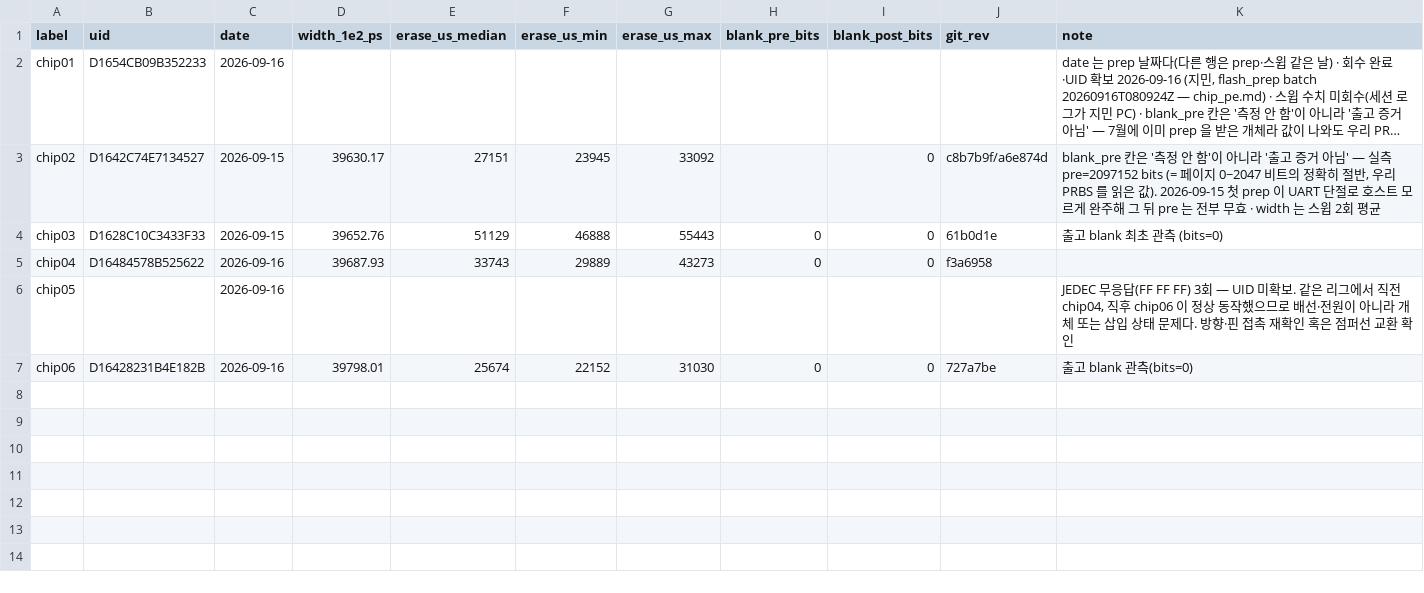
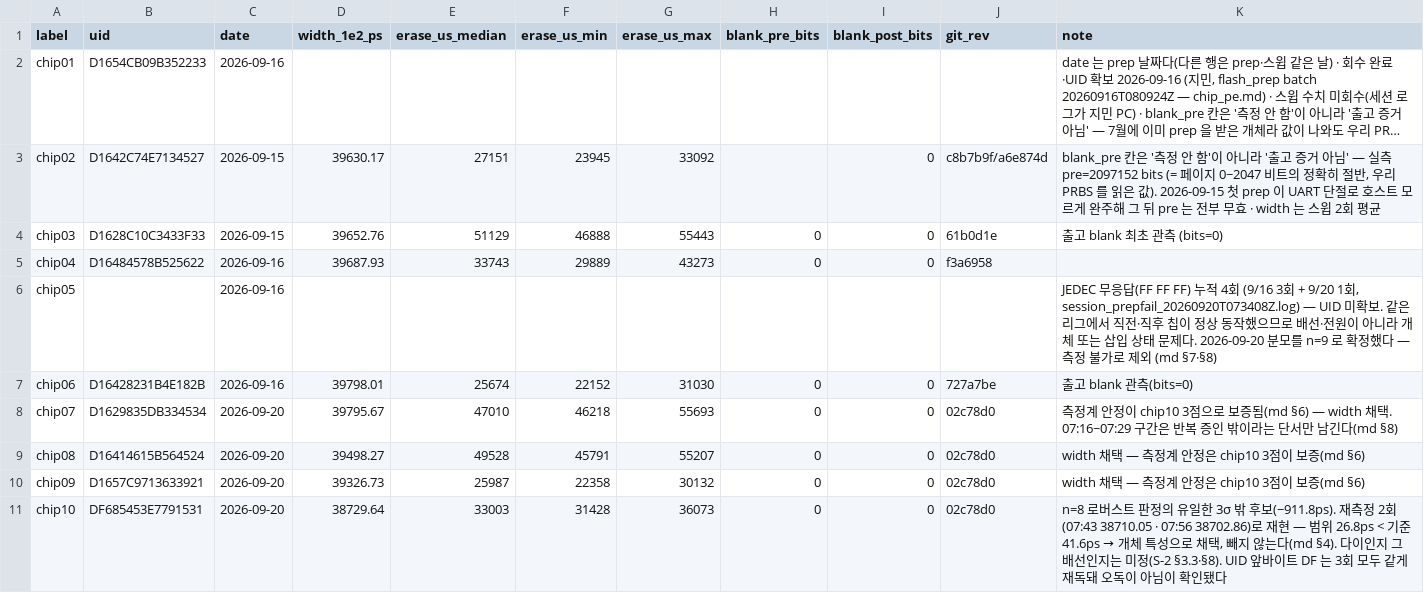
Before and after one commit to young-0320/flash-margin-bench, a CSV file: docs/results/data/newchip_survey_2026-09.csv, drawn as a sheet; long unchanged cells end in ….

Commit message:
docs(results): 전수 측정 판정과 인수 — 이상치 채택 · §6.3 분해 · A1~A4
chip07~10 네 행을 채우고 판정을 닫는다.

이상치: 후보는 chip10 하나(−911.8ps, 3σ 밖). 재측정 2회가 26.8ps 안에
재현돼 개체 특성으로 채택하고 빼지 않는다 (재현 기준은 S-2 §6.2 개정분).
다이인지 그 배선인지는 미정이나 어느 쪽이든 처방은 같다.

§6.3: σ_repeat = 13.86ps(chip10 재장착 3회) · σ_between = 353.3ps
→ 분해된다. 칩당 1회로 종료하고 전 칩 3회 재측정은 집행하지 않는다.

G-a: 앵커 chip02 는 판정선 밖(−302.8 ~ −380.2ps)이었으나 원인이
측정계가 아니라 그 조립체의 고장으로 판명됐다. 같은 세션의 chip10 3점이
07:29~07:56 을 가로지르며 27ps 안에 있었다 — 측정계 안정의 근거를
앵커에서 대조군으로 옮긴다.

A1 만 조건부다(chip01 수치 미회수, W10-A). 새 측정이 아니라 이미
측정된 파일을 받아오는 일이다.

```diff
--- a/docs/results/data/newchip_survey_2026-09.csv
+++ b/docs/results/data/newchip_survey_2026-09.csv
@@ -5,3 +5,7 @@ chip03,D1628C10C3433F33,2026-09-15,39652.76,51129,46888,55443,0,0,61b0d1e,출고
 chip04,D16484578B525622,2026-09-16,39687.93,33743,29889,43273,0,0,f3a6958,
-chip05,,2026-09-16,,,,,,,,"JEDEC 무응답(FF FF FF) 3회 — UID 미확보. 같은 리그에서 직전 chip04, 직후 chip06 이 정상 동작했으므로 배선·전원이 아니라 개체 또는 삽입 상태 문제다. 방향·핀 접촉 재확인 혹은 점퍼선 교환 확인"
+chip05,,2026-09-16,,,,,,,,"JEDEC 무응답(FF FF FF) 누적 4회 (9/16 3회 + 9/20 1회, session_prepfail_20260920T073408Z.log) — UID 미확보. 같은 리그에서 직전·직후 칩이 정상 동작했으므로 배선·전원이 아니라 개체 또는 삽입 상태 문제다. 2026-09-20 분모를 n=9 로 확정했다 — 측정 불가로 제외 (md §7·§8)"
 chip06,D16428231B4E182B,2026-09-16,39798.01,25674,22152,31030,0,0,727a7be,출고 blank 관측(bits=0)
+chip07,D1629835DB334534,2026-09-20,39795.67,47010,46218,55693,0,0,02c78d0,"측정계 안정이 chip10 3점으로 보증됨(md §6) — width 채택. 07:16~07:29 구간은 반복 증인 밖이라는 단서만 남긴다(md §8)"
+chip08,D16414615B564524,2026-09-20,39498.27,49528,45791,55207,0,0,02c78d0,"width 채택 — 측정계 안정은 chip10 3점이 보증(md §6)"
+chip09,D1657C9713633921,2026-09-20,39326.73,25987,22358,30132,0,0,02c78d0,"width 채택 — 측정계 안정은 chip10 3점이 보증(md §6)"
+chip10,DF685453E7791531,2026-09-20,38729.64,33003,31428,36073,0,0,02c78d0,"n=8 로버스트 판정의 유일한 3σ 밖 후보(−911.8ps). 재측정 2회(07:43 38710.05 · 07:56 38702.86)로 재현 — 범위 26.8ps < 기준 41.6ps → 개체 특성으로 채택, 빼지 않는다(md §4). 다이인지 그 배선인지는 미정(S-2 §3.3·§8). UID 앞바이트 DF 는 3회 모두 같게 재독돼 오독이 아님이 확인됐다"
```
Also changed, not shown: 1 other file.
